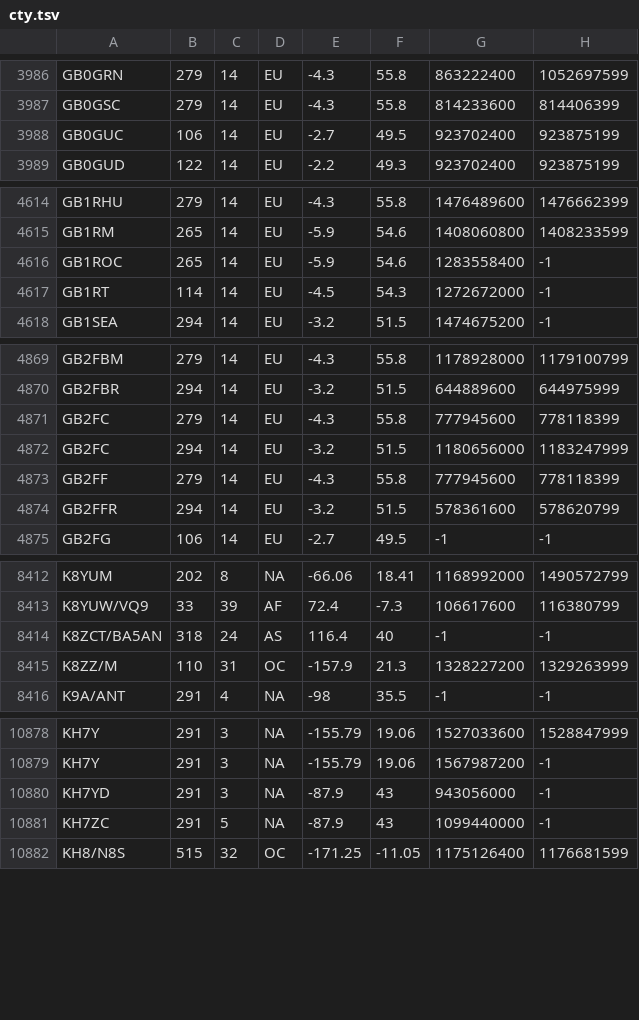
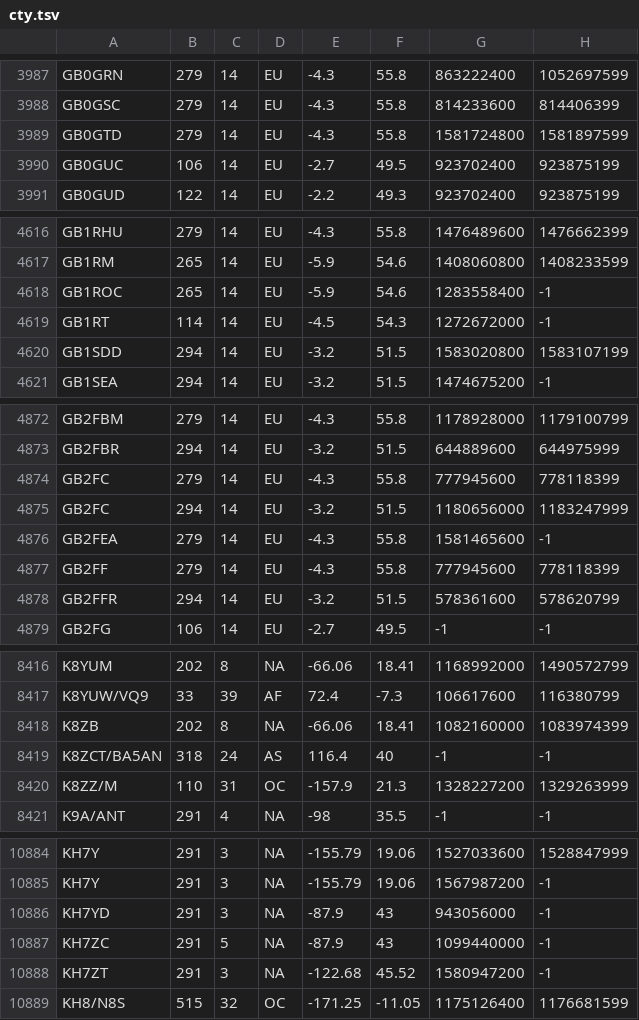
Before and after one commit to pvrose/zzatools, a TSV file: reference/cty.tsv, drawn as a sheet; only a part is shown, gaps mark what is left out; the diff covers the shown part only; the diff names each change by its address in the sheet, - before the commit and + after, or states it on an @@ line.

```diff
--- a/reference/cty.tsv
+++ b/reference/cty.tsv
+row 3989: GB0GTD | 279 | 14 | EU | -4.3 | 55.8 | 1581724800 | 1581897599
+row 4620: GB1SDD | 294 | 14 | EU | -3.2 | 51.5 | 1583020800 | 1583107199
+row 4876: GB2FEA | 279 | 14 | EU | -4.3 | 55.8 | 1581465600 | -1
+row 8418: K8ZB | 202 | 8 | NA | -66.06 | 18.41 | 1082160000 | 1083974399
+row 10888: KH7ZT | 291 | 3 | NA | -122.68 | 45.52 | 1580947200 | -1
```
Also changed, not shown: 21 added rows, 1 removed row and 20 edited cells elsewhere in this file, 5 other files.
